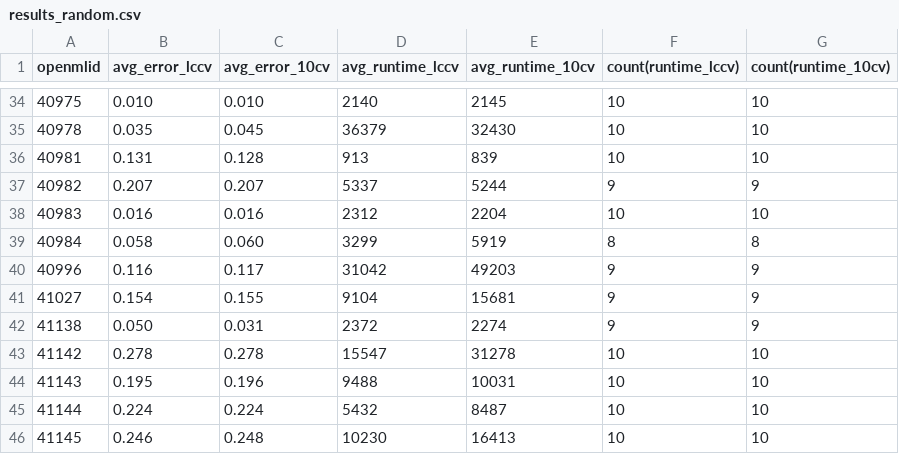
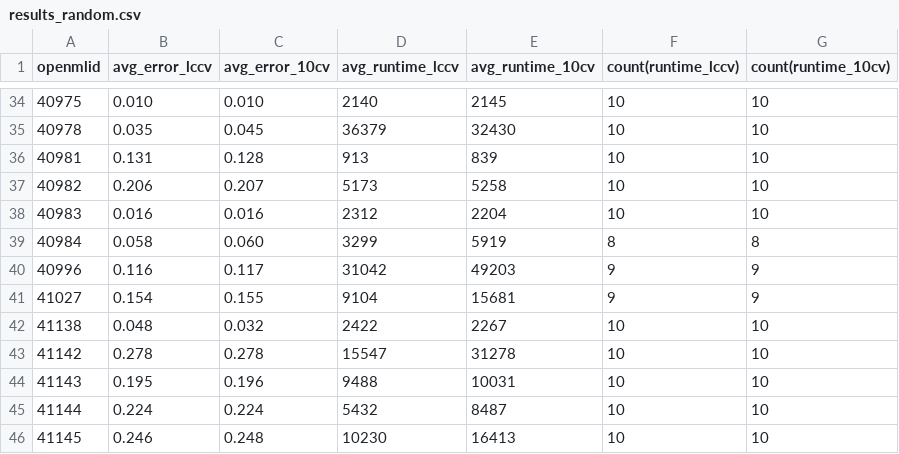
Before and after one commit to fmohr/lccv, a CSV file: lccv/results_random.csv, drawn as a sheet; only a part is shown, gaps mark what is left out; the diff covers the shown part only.

```diff
--- a/lccv/results_random.csv
+++ b/lccv/results_random.csv
@@ -36,3 +36,3 @@
 "40981";"0.131";"0.128";"913";"839";"10";"10"
-"40982";"0.207";"0.207";"5337";"5244";"9";"9"
+"40982";"0.206";"0.207";"5173";"5258";"10";"10"
 "40983";"0.016";"0.016";"2312";"2204";"10";"10"
@@ -41,3 +41,3 @@
 "41027";"0.154";"0.155";"9104";"15681";"9";"9"
-"41138";"0.050";"0.031";"2372";"2274";"9";"9"
+"41138";"0.048";"0.032";"2422";"2267";"10";"10"
 "41142";"0.278";"0.278";"15547";"31278";"10";"10"
```
Also changed, not shown: 2 added rows and 27 edited cells elsewhere in this file, lccv/data/results_randomsearch_bare.csv, 13 other files.
